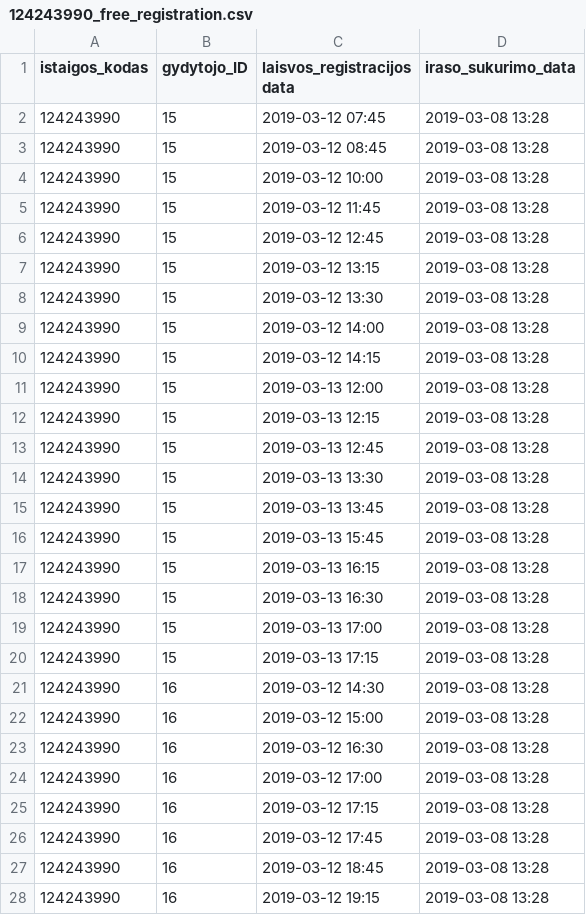
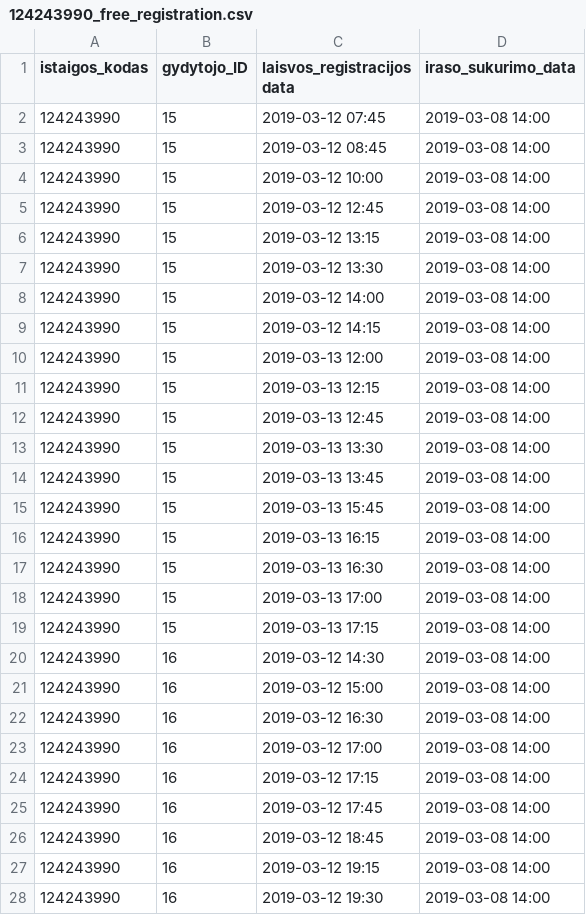
Before and after one commit to vilnius/poliklinikos, a CSV file: data/Naujininkų_poliklinika/Registracija/124243990_free_registration.csv, drawn as a sheet; only a part is shown; the diff covers the shown part only.

```diff
--- a/data/Naujininkų_poliklinika/Registracija/124243990_free_registration.csv
+++ b/data/Naujininkų_poliklinika/Registracija/124243990_free_registration.csv
@@ -1,28 +1,28 @@
 istaigos_kodas;gydytojo_ID;laisvos_registracijos data;iraso_sukurimo_data
-124243990;15;2019-03-12 07:45;2019-03-08 13:28
-124243990;15;2019-03-12 08:45;2019-03-08 13:28
-124243990;15;2019-03-12 10:00;2019-03-08 13:28
-124243990;15;2019-03-12 11:45;2019-03-08 13:28
-124243990;15;2019-03-12 12:45;2019-03-08 13:28
-124243990;15;2019-03-12 13:15;2019-03-08 13:28
-124243990;15;2019-03-12 13:30;2019-03-08 13:28
-124243990;15;2019-03-12 14:00;2019-03-08 13:28
-124243990;15;2019-03-12 14:15;2019-03-08 13:28
-124243990;15;2019-03-13 12:00;2019-03-08 13:28
-124243990;15;2019-03-13 12:15;2019-03-08 13:28
-124243990;15;2019-03-13 12:45;2019-03-08 13:28
-124243990;15;2019-03-13 13:30;2019-03-08 13:28
-124243990;15;2019-03-13 13:45;2019-03-08 13:28
-124243990;15;2019-03-13 15:45;2019-03-08 13:28
-124243990;15;2019-03-13 16:15;2019-03-08 13:28
-124243990;15;2019-03-13 16:30;2019-03-08 13:28
-124243990;15;2019-03-13 17:00;2019-03-08 13:28
-124243990;15;2019-03-13 17:15;2019-03-08 13:28
-124243990;16;2019-03-12 14:30;2019-03-08 13:28
-124243990;16;2019-03-12 15:00;2019-03-08 13:28
-124243990;16;2019-03-12 16:30;2019-03-08 13:28
-124243990;16;2019-03-12 17:00;2019-03-08 13:28
-124243990;16;2019-03-12 17:15;2019-03-08 13:28
-124243990;16;2019-03-12 17:45;2019-03-08 13:28
-124243990;16;2019-03-12 18:45;2019-03-08 13:28
-124243990;16;2019-03-12 19:15;2019-03-08 13:28
+124243990;15;2019-03-12 07:45;2019-03-08 14:00
+124243990;15;2019-03-12 08:45;2019-03-08 14:00
+124243990;15;2019-03-12 10:00;2019-03-08 14:00
+124243990;15;2019-03-12 12:45;2019-03-08 14:00
+124243990;15;2019-03-12 13:15;2019-03-08 14:00
+124243990;15;2019-03-12 13:30;2019-03-08 14:00
+124243990;15;2019-03-12 14:00;2019-03-08 14:00
+124243990;15;2019-03-12 14:15;2019-03-08 14:00
+124243990;15;2019-03-13 12:00;2019-03-08 14:00
+124243990;15;2019-03-13 12:15;2019-03-08 14:00
+124243990;15;2019-03-13 12:45;2019-03-08 14:00
+124243990;15;2019-03-13 13:30;2019-03-08 14:00
+124243990;15;2019-03-13 13:45;2019-03-08 14:00
+124243990;15;2019-03-13 15:45;2019-03-08 14:00
+124243990;15;2019-03-13 16:15;2019-03-08 14:00
+124243990;15;2019-03-13 16:30;2019-03-08 14:00
+124243990;15;2019-03-13 17:00;2019-03-08 14:00
+124243990;15;2019-03-13 17:15;2019-03-08 14:00
+124243990;16;2019-03-12 14:30;2019-03-08 14:00
+124243990;16;2019-03-12 15:00;2019-03-08 14:00
+124243990;16;2019-03-12 16:30;2019-03-08 14:00
+124243990;16;2019-03-12 17:00;2019-03-08 14:00
+124243990;16;2019-03-12 17:15;2019-03-08 14:00
+124243990;16;2019-03-12 17:45;2019-03-08 14:00
+124243990;16;2019-03-12 18:45;2019-03-08 14:00
+124243990;16;2019-03-12 19:15;2019-03-08 14:00
+124243990;16;2019-03-12 19:30;2019-03-08 14:00
```
Also changed, not shown: 148 edited cells elsewhere in this file, data/Naujininkų_poliklinika/Registracija/124243990_family_doctors_list.csv, 1 other file.
